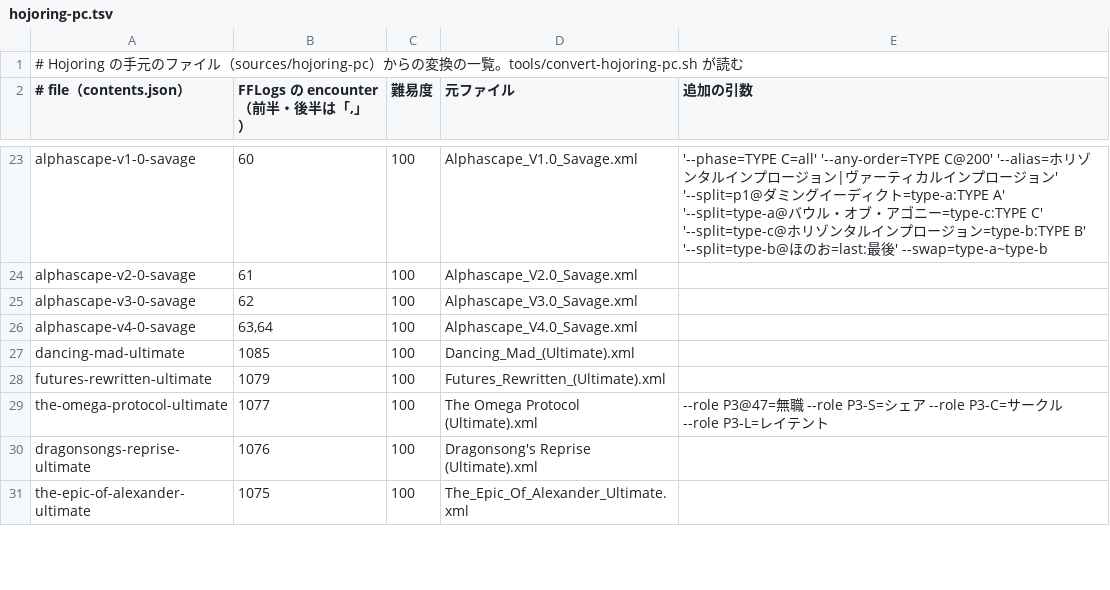
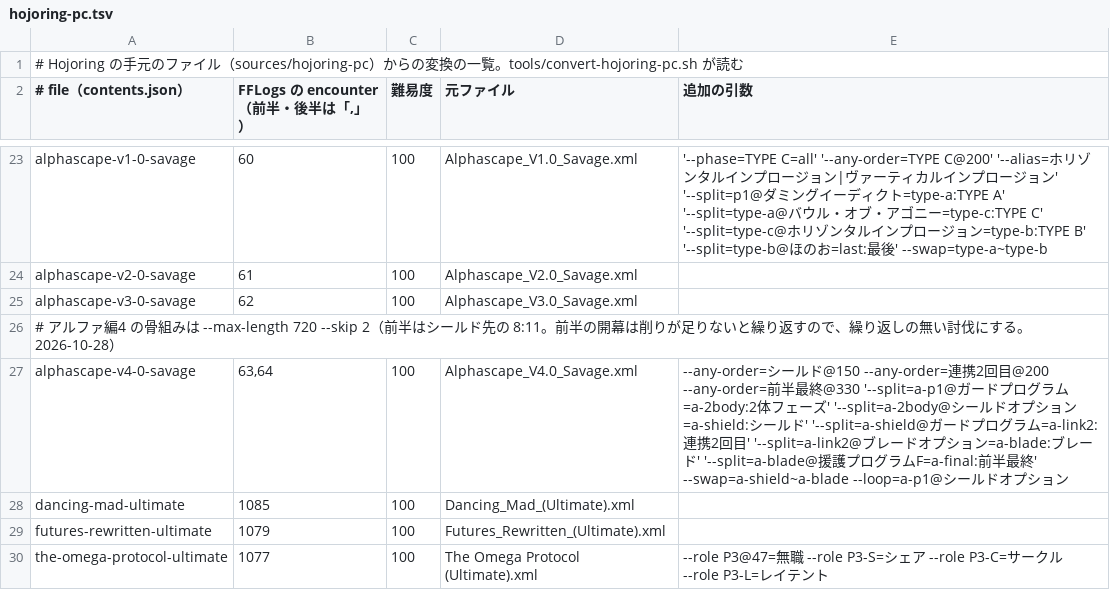
Before and after one commit to velstau/ffxiv-castline, a TSV file: tools/hojoring-pc.tsv, drawn as a sheet; only a part is shown, gaps mark what is left out; the shorter side is filled out with more unchanged rows.

```diff
--- a/tools/hojoring-pc.tsv
+++ b/tools/hojoring-pc.tsv
@@ -25,3 +25,4 @@ alphascape-v2-0-savage	61	100	Alphascape_V2.0_Savage.xml
 alphascape-v3-0-savage	62	100	Alphascape_V3.0_Savage.xml
-alphascape-v4-0-savage	63,64	100	Alphascape_V4.0_Savage.xml
+# アルファ編4 の骨組みは --max-length 720 --skip 2（前半はシールド先の 8:11。前半の開幕は削りが足りないと繰り返すので、繰り返しの無い討伐にする。2026-10-28）
+alphascape-v4-0-savage	63,64	100	Alphascape_V4.0_Savage.xml	--any-order=シールド@150 --any-order=連携2回目@200 --any-order=前半最終@330 '--split=a-p1@ガードプログラム=a-2body:2体フェーズ' '--split=a-2body@シールドオプション=a-shield:シールド' '--split=a-shield@ガードプログラム=a-link2:連携2回目' '--split=a-link2@ブレードオプション=a-blade:ブレード' '--split=a-blade@援護プログラムF=a-final:前半最終' --swap=a-shield~a-blade --loop=a-p1@シールドオプション
 dancing-mad-ultimate	1085	100	Dancing_Mad_(Ultimate).xml
```
Also changed, not shown: 5 other files.
